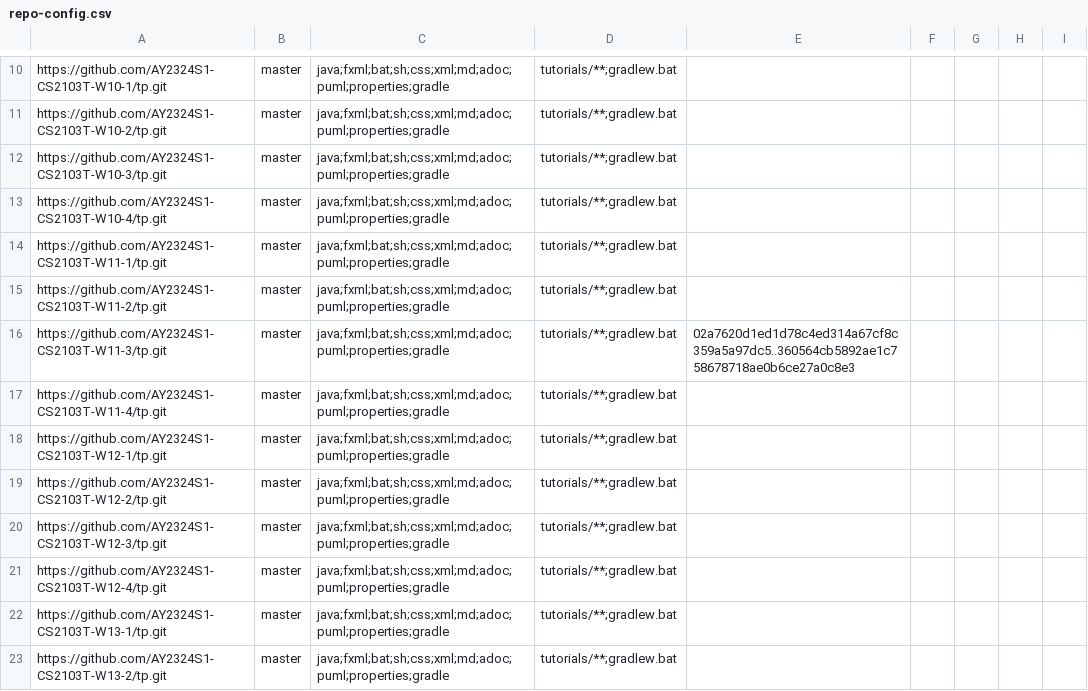
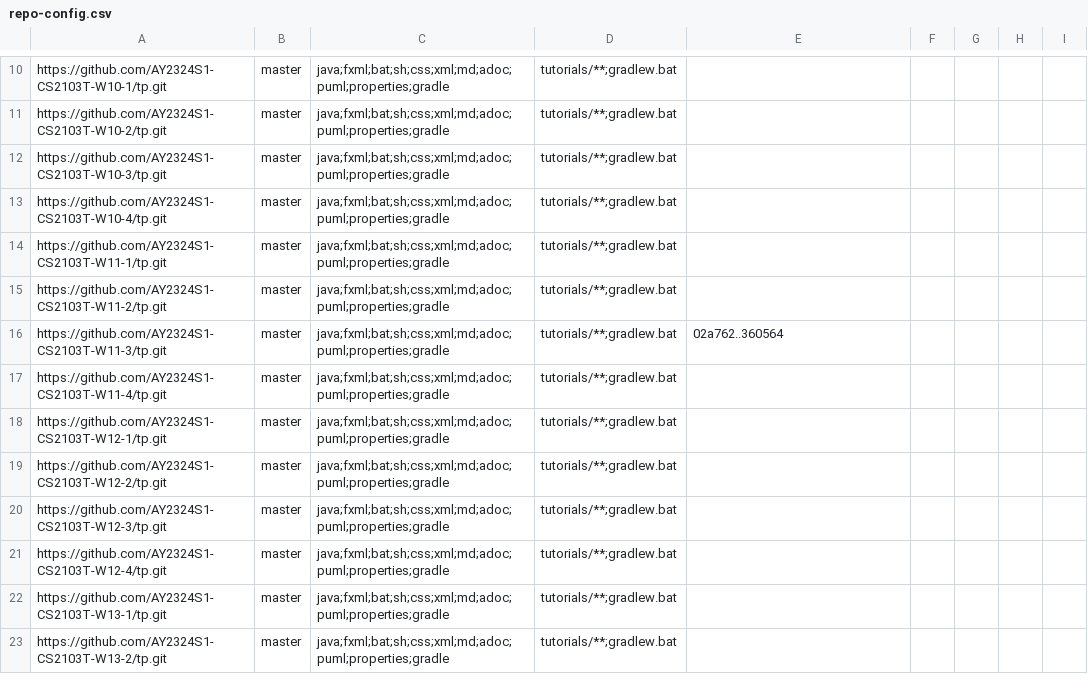
Before and after one commit to nus-cs2103-AY2324S1/tp-dashboard, a CSV file: configs/repo-config.csv, drawn as a sheet; only a part is shown, gaps mark what is left out.

Commit message:
Update configs

```diff
--- a/configs/repo-config.csv
+++ b/configs/repo-config.csv
@@ -15,3 +15,3 @@ https://github.com/AY2324S1-CS2103T-W11-1/tp.git,master,java;fxml;bat;sh;css;xml
 https://github.com/AY2324S1-CS2103T-W11-2/tp.git,master,java;fxml;bat;sh;css;xml;md;adoc;puml;properties;gradle,tutorials/**;gradlew.bat,,,,,
-https://github.com/AY2324S1-CS2103T-W11-3/tp.git,master,java;fxml;bat;sh;css;xml;md;adoc;puml;properties;gradle,tutorials/**;gradlew.bat,02a7620d1ed1d78c4ed314a67cf8c359a5a97dc5..360564cb5892ae1c758678718ae0b6ce27a0c8e3,,,,
+https://github.com/AY2324S1-CS2103T-W11-3/tp.git,master,java;fxml;bat;sh;css;xml;md;adoc;puml;properties;gradle,tutorials/**;gradlew.bat,02a762..360564,,,,
 https://github.com/AY2324S1-CS2103T-W11-4/tp.git,master,java;fxml;bat;sh;css;xml;md;adoc;puml;properties;gradle,tutorials/**;gradlew.bat,,,,,
```
